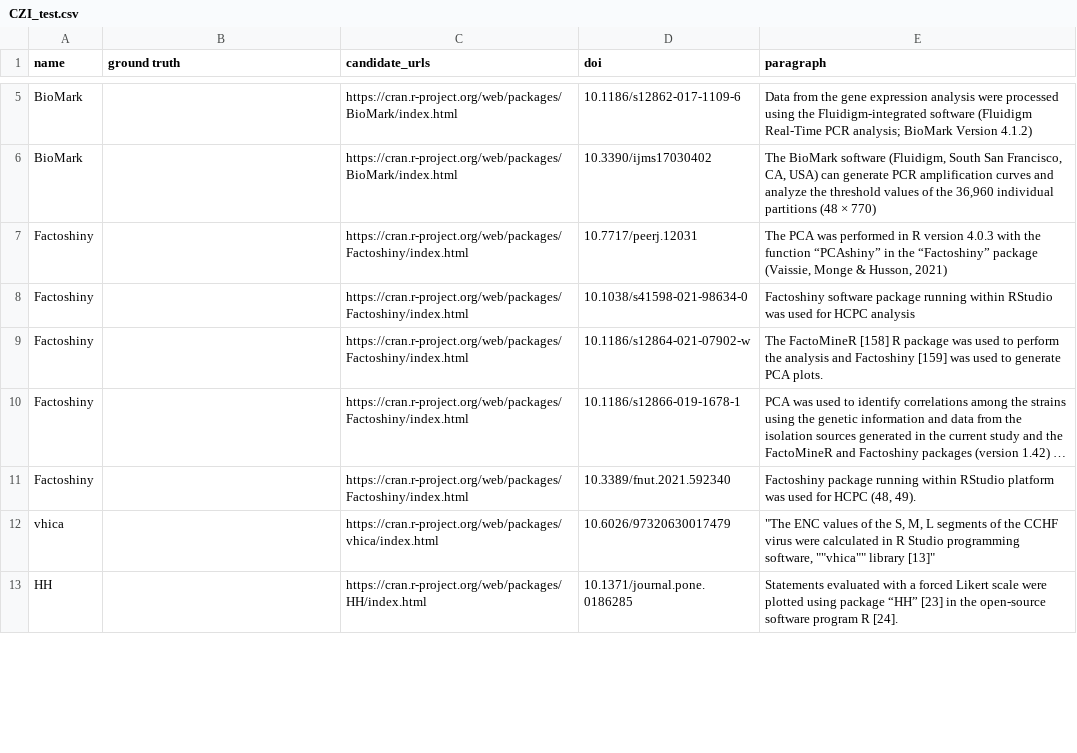
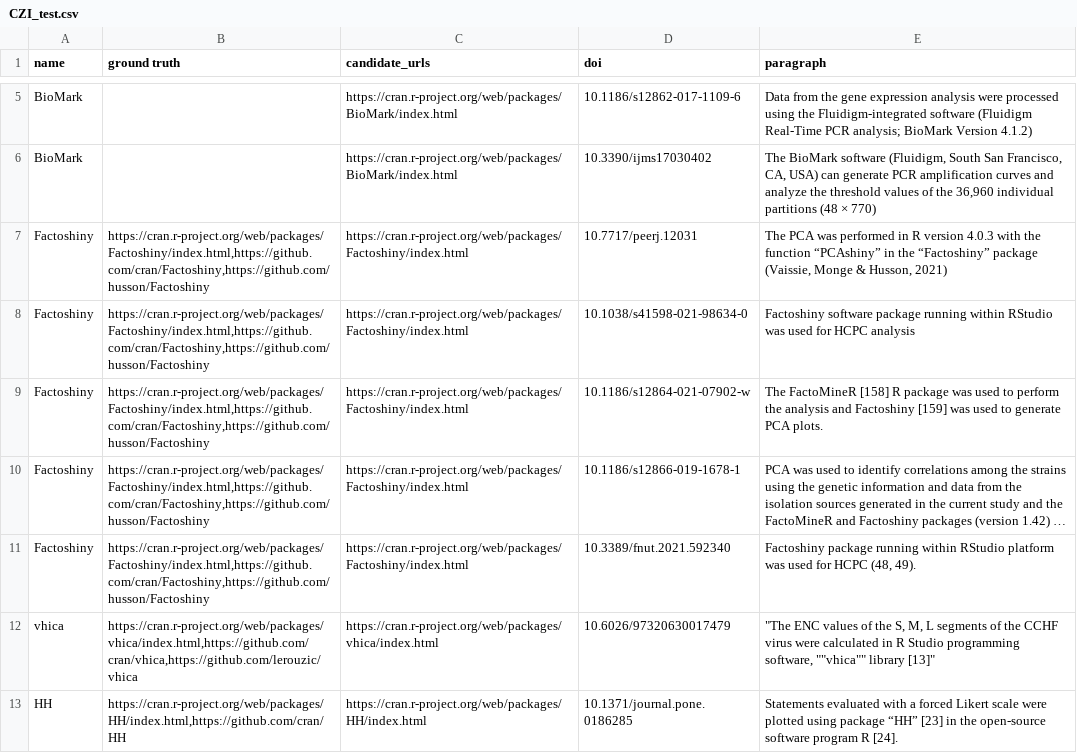
Before and after one commit to jelenadjuric01/Software-Disambiguation, a CSV file: corpus/CZI_sampled/CZI_test.csv, drawn as a sheet; only a part is shown, gaps mark what is left out; long unchanged cells end in …; the diff covers the shown part only; the diff names each change by its address in the sheet, - before the commit and + after, or states it on an @@ line.

```diff
--- a/corpus/CZI_sampled/CZI_test.csv
+++ b/corpus/CZI_sampled/CZI_test.csv
-B7:B11 (ground truth): (empty)
+B7:B11 (ground truth): https://cran.r-project.org/web/packages/Factoshiny/index.html,https://github.com/cran/Factoshiny,https://github.com/husson/Factoshiny
-B12 (ground truth): (empty)
+B12 (ground truth): https://cran.r-project.org/web/packages/vhica/index.html,https://github.com/cran/vhica,https://github.com/lerouzic/vhica
-B13 (ground truth): (empty)
+B13 (ground truth): https://cran.r-project.org/web/packages/HH/index.html,https://github.com/cran/HH
```
Also changed, not shown: 28 removed rows and 45 edited cells elsewhere in this file.
